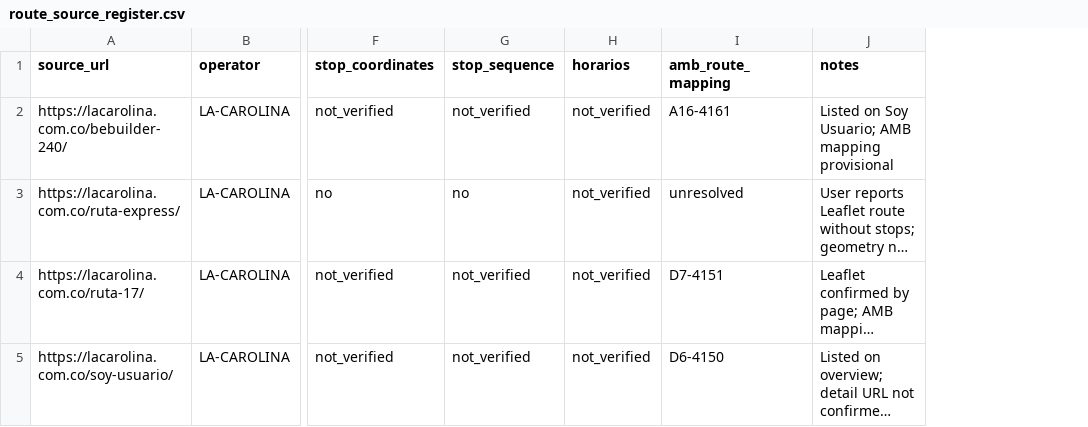
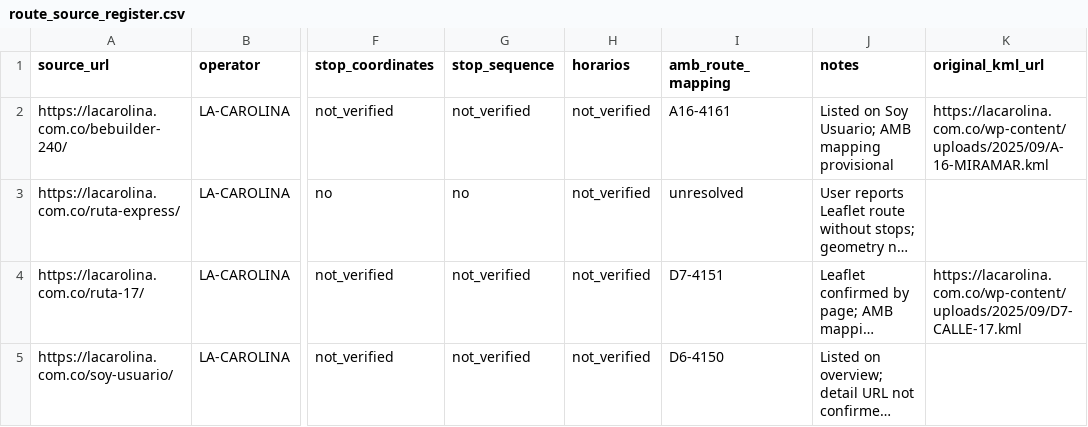
Before and after one commit to ColombiaTransit/gtfs-barranquilla-urbanas, a CSV file: sources/operators/la_carolina/route_source_register.csv, drawn as a sheet; only a part is shown, gaps mark what is left out; long unchanged cells end in …; the diff names each change by its address in the sheet, - before the commit and + after, or states it on an @@ line.

Commit message:
Record original Leaflet KML URLs for La Carolina Miramar and Calle 17

```diff
--- a/sources/operators/la_carolina/route_source_register.csv
+++ b/sources/operators/la_carolina/route_source_register.csv
+column K (original_kml_url), rows 2-4: https://lacarolina.com.co/wp-content/uploads/2025/09/A-16-MIRAMAR.kml |  | https://lacarolina.com.co/wp-content/uploads/2025/09/D7-CALLE-17.kml
```
